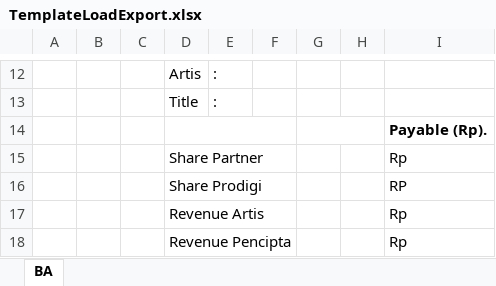
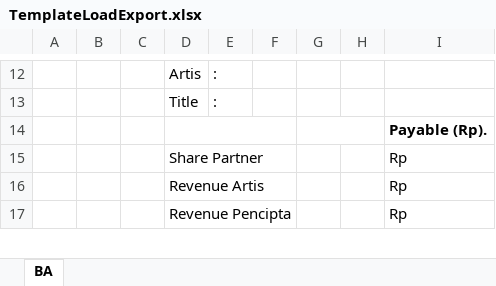
Before and after one commit to alhadirahman22/prodigi, an Excel workbook: filedownload/TemplateLoadExport.xlsx, sheet BA, drawn as a sheet; only a part is shown, gaps mark what is left out; values as stored, in another font and other column widths than the file's, no borders; the diff names each change by its address in the sheet, - before the commit and + after, or states it on an @@ line.

Commit message:
dashboard done,filedownload done,cleardb done

```diff
--- a/filedownload/TemplateLoadExport.xlsx (sheet BA)
+++ b/filedownload/TemplateLoadExport.xlsx (sheet BA)
-row 16:  |  |  | Share Prodigi |  |  |  |  | RP
```
Also changed, not shown: 12 other files.
